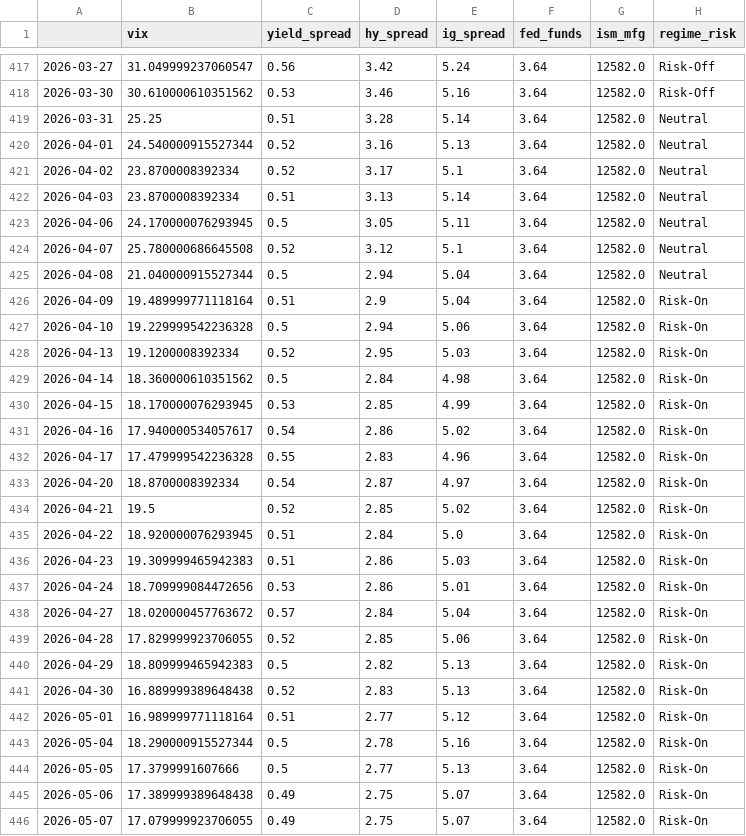
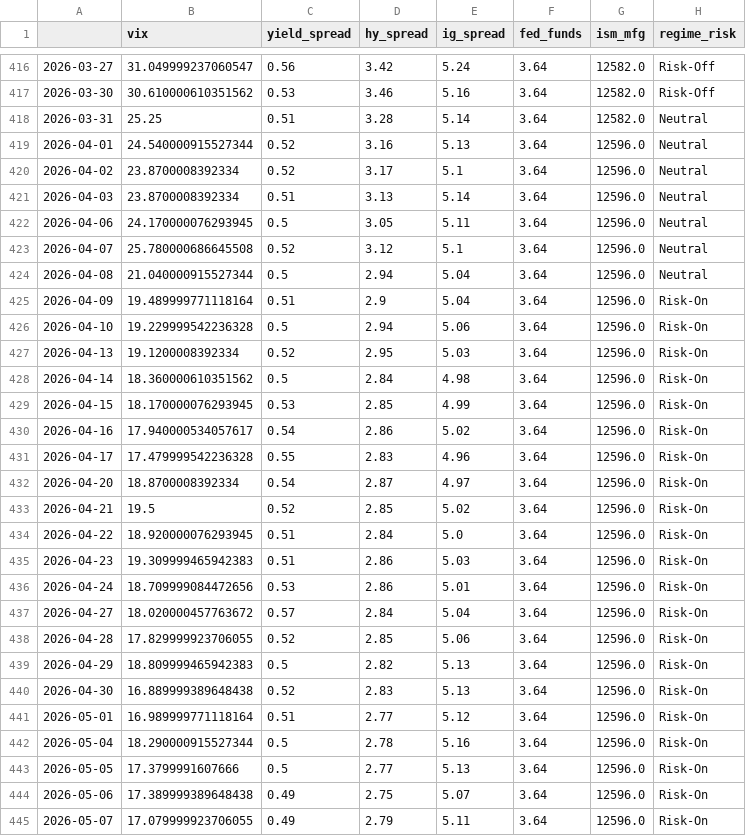
Before and after one commit to lifeIsShore/crypto-hedge-fund, a CSV file: ml_quant_finance_research/quant_research/regime_engine/data/regime_history.csv, drawn as a sheet; only a part is shown, gaps mark what is left out; addresses are those after the commit; the diff covers the shown part only; the diff names each change by its address in the sheet, - before the commit and + after, or states it on an @@ line.

```diff
--- a/ml_quant_finance_research/quant_research/regime_engine/data/regime_history.csv
+++ b/ml_quant_finance_research/quant_research/regime_engine/data/regime_history.csv
-G419:G445 (ism_mfg): 12582.0
+G419:G445 (ism_mfg): 12596.0
-D445 (hy_spread): 2.75
+D445 (hy_spread): 2.79
-E445 (ig_spread): 5.07
+E445 (ig_spread): 5.11
```
Also changed, not shown: 1 removed row and 8 edited cells elsewhere in this file, ml_quant_finance_research/quant_research/pead_engine/data/earnings_cache.csv, ml_quant_finance_research/quant_research/pead_engine/data/pead_prices.csv, 22 other files.
